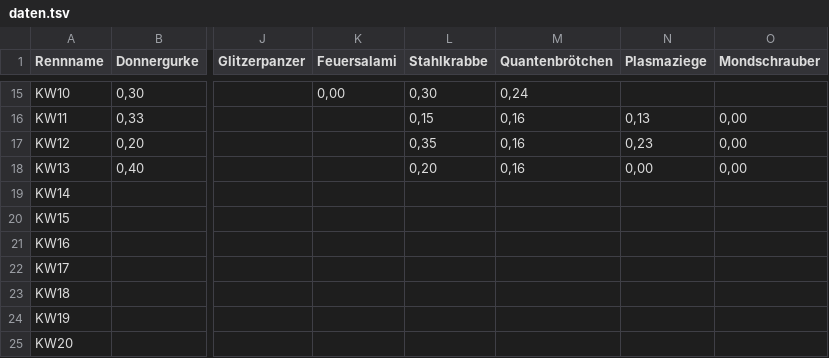
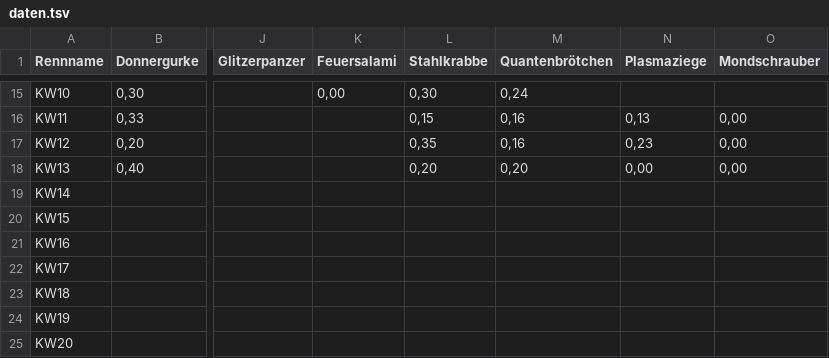
Before and after one commit to christianknoll-create/sdr, a TSV file: daten.tsv, drawn as a sheet; only a part is shown, gaps mark what is left out; the diff names each change by its address in the sheet, - before the commit and + after, or states it on an @@ line.

```diff
--- a/daten.tsv
+++ b/daten.tsv
-M18 (Quantenbrötchen): 0,16
+M18 (Quantenbrötchen): 0,20
```
